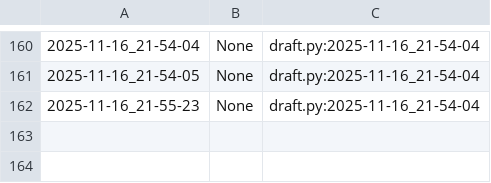
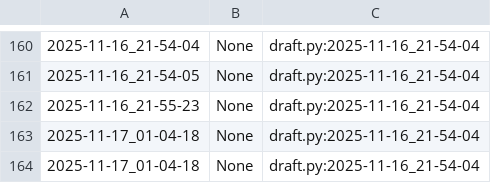
Before and after one commit to qxcode-course/poo-rc-bloco-c-kemillyhr02, a CSV file: myrep/.tko/track/poo@pula-pula/track.csv, drawn as a sheet; only a part is shown, gaps mark what is left out.

```diff
--- a/myrep/.tko/track/poo@pula-pula/track.csv
+++ b/myrep/.tko/track/poo@pula-pula/track.csv
@@ -162 +162,3 @@
 2025-11-16_21-55-23,None,draft.py:2025-11-16_21-54-04
+2025-11-17_01-04-18,None,draft.py:2025-11-16_21-54-04
+2025-11-17_01-04-18,None,draft.py:2025-11-16_21-54-04
```
Also changed, not shown: 8 other files.
